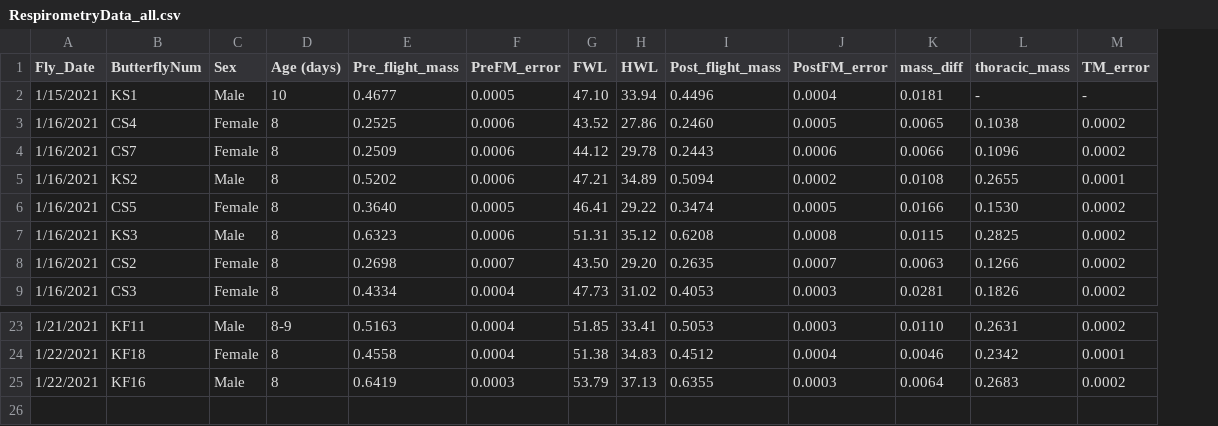
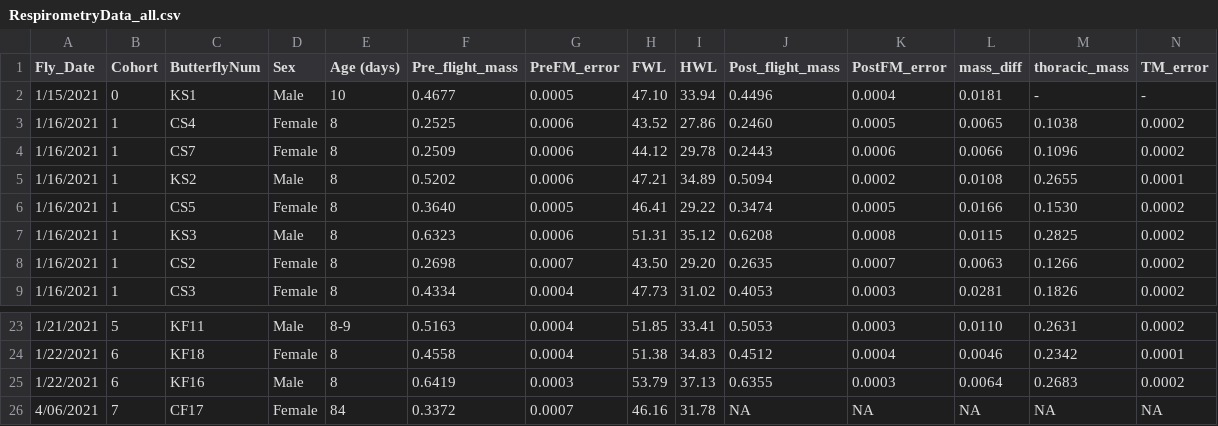
Before and after one commit to Kaley-H/Monarch_RearConditionComparison, a CSV file: RespirometryData_all.csv, drawn as a sheet; only a part is shown, gaps mark what is left out; rows hold the shown columns only; the diff names each change by its address in the sheet, - before the commit and + after, or states it on an @@ line.

Commit message:
Update RespirometryData_all.csv

```diff
--- a/RespirometryData_all.csv
+++ b/RespirometryData_all.csv
+column B (Cohort), rows 2-9: 0 | 1 | 1 | 1 | 1 | 1 | 1 | 1; rows 23-25: 5 | 6 | 6
+row 26: 4/06/2021 | 7 | CF17 | Female | 84 | 0.3372 | 0.0007 | 46.16 | 31.78 | NA | NA | NA | NA | NA
```
